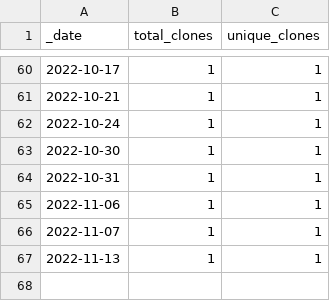
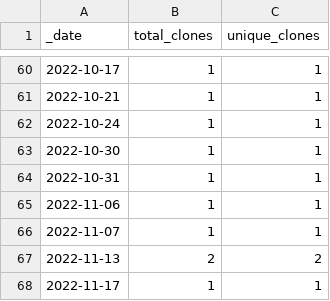
Before and after one commit to roberts-farm-of-ideas/13, a CSV file: traffic/clones.csv, drawn as a sheet; only a part is shown, gaps mark what is left out.

Commit message:
GitHub traffic

```diff
--- a/traffic/clones.csv
+++ b/traffic/clones.csv
@@ -66,2 +66,3 @@ _date,total_clones,unique_clones
 2022-11-07,1,1
-2022-11-13,1,1
+2022-11-13,2,2
+2022-11-17,1,1
```
Also changed, not shown: 1 other file.
